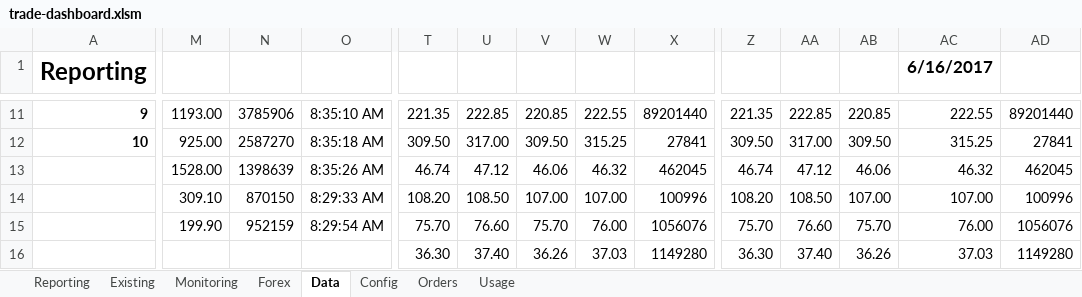
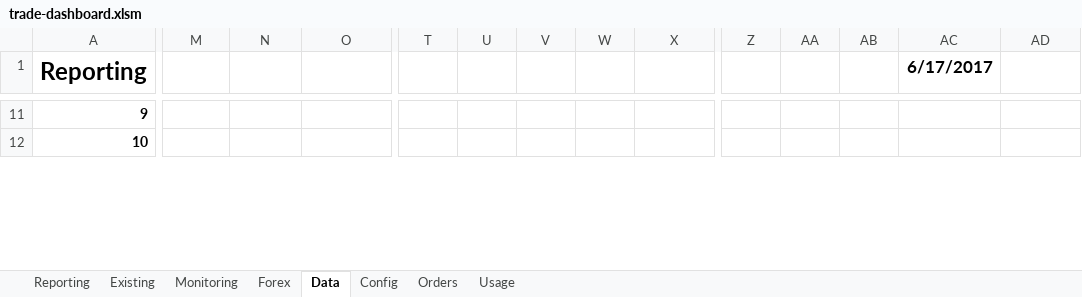
Before and after one commit to jner14/trade-automator, an Excel workbook: trade-dashboard.xlsm, sheet Data, drawn as a sheet; only a part is shown, gaps mark what is left out; values as stored, in another font and other column widths than the file's, no borders; removed rows and columns are numbered as before the commit, all else as after; rows hold the shown columns only; the diff covers the shown part only; the diff names each change by its address in the sheet, - before the commit and + after, or states it on an @@ line.

```diff
--- a/trade-dashboard.xlsm (sheet Data)
+++ b/trade-dashboard.xlsm (sheet Data)
-AC1: 6/16/2017
+AC1: 6/17/2017
-M11: 1193.00
+M11: (empty)
-N11: 3785906
+N11: (empty)
-O11: 8:35:10 AM
+O11: (empty)
-T11: 221.35
+T11: (empty)
-U11: 222.85
+U11: (empty)
-V11: 220.85
+V11: (empty)
-W11: 222.55
+W11: (empty)
-X11: 89201440
+X11: (empty)
-Z11: 221.35
+Z11: (empty)
-AA11: 222.85
+AA11: (empty)
-AB11: 220.85
+AB11: (empty)
-AC11 (6/17/2017): 222.55
+AC11 (6/17/2017): (empty)
-AD11: 89201440
+AD11: (empty)
-M12: 925.00
+M12: (empty)
-N12: 2587270
+N12: (empty)
-O12: 8:35:18 AM
+O12: (empty)
-T12: 309.50
+T12: (empty)
-U12: 317.00
+U12: (empty)
-V12: 309.50
+V12: (empty)
-W12: 315.25
+W12: (empty)
-X12: 27841
+X12: (empty)
-Z12: 309.50
+Z12: (empty)
-AA12: 317.00
+AA12: (empty)
-AB12: 309.50
+AB12: (empty)
-AC12 (6/17/2017): 315.25
+AC12 (6/17/2017): (empty)
-AD12: 27841
+AD12: (empty)
-row 13:  | 1528.00 | 1398639 | 8:35:26 AM | 46.74 | 47.12 | 46.06 | 46.32 | 462045 | 46.74 | 47.12 | 46.06 | 46.32 | 462045
-row 14:  | 309.10 | 870150 | 8:29:33 AM | 108.20 | 108.50 | 107.00 | 107.00 | 100996 | 108.20 | 108.50 | 107.00 | 107.00 | 100996
-row 15:  | 199.90 | 952159 | 8:29:54 AM | 75.70 | 76.60 | 75.70 | 76.00 | 1056076 | 75.70 | 76.60 | 75.70 | 76.00 | 1056076
-row 16:  |  |  |  | 36.30 | 37.40 | 36.26 | 37.03 | 1149280 | 36.30 | 37.40 | 36.26 | 37.03 | 1149280
```
Also changed, not shown: 17 added rows, 13 removed rows and 149 edited cells elsewhere in this sheet, sheet Forex, sheet Reporting.
